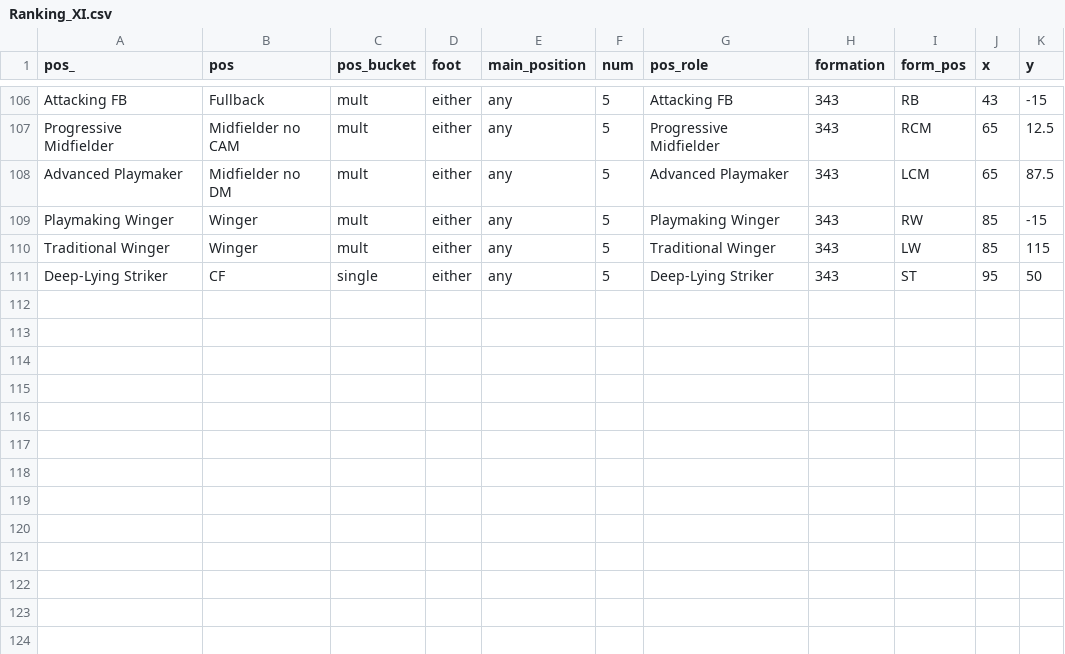
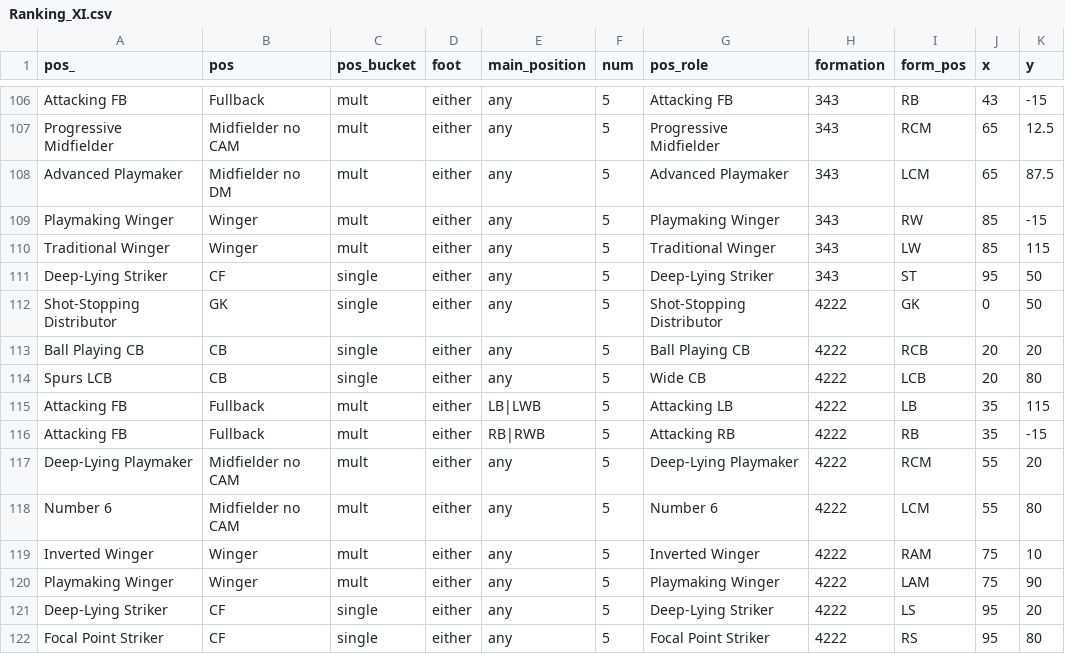
Before and after one commit to griffisben/misc-code, a CSV file: RoleRanksApp/Ranking_XI.csv, drawn as a sheet; only a part is shown, gaps mark what is left out; the diff names each change by its address in the sheet, - before the commit and + after, or states it on an @@ line.

```diff
--- a/RoleRanksApp/Ranking_XI.csv
+++ b/RoleRanksApp/Ranking_XI.csv
+row 112: Shot-Stopping Distributor | GK | single | either | any | 5 | Shot-Stopping Distributor | 4222 | GK | 0 | 50
+row 113: Ball Playing CB | CB | single | either | any | 5 | Ball Playing CB | 4222 | RCB | 20 | 20
+row 114: Spurs LCB | CB | single | either | any | 5 | Wide CB | 4222 | LCB | 20 | 80
+row 115: Attacking FB | Fullback | mult | either | LB|LWB | 5 | Attacking LB | 4222 | LB | 35 | 115
+row 116: Attacking FB | Fullback | mult | either | RB|RWB | 5 | Attacking RB | 4222 | RB | 35 | -15
+row 117: Deep-Lying Playmaker | Midfielder no CAM | mult | either | any | 5 | Deep-Lying Playmaker | 4222 | RCM | 55 | 20
+row 118: Number 6 | Midfielder no CAM | mult | either | any | 5 | Number 6 | 4222 | LCM | 55 | 80
+row 119: Inverted Winger | Winger | mult | either | any | 5 | Inverted Winger | 4222 | RAM | 75 | 10
+row 120: Playmaking Winger | Winger | mult | either | any | 5 | Playmaking Winger | 4222 | LAM | 75 | 90
+row 121: Deep-Lying Striker | CF | single | either | any | 5 | Deep-Lying Striker | 4222 | LS | 95 | 20
+row 122: Focal Point Striker | CF | single | either | any | 5 | Focal Point Striker | 4222 | RS | 95 | 80
```
Also changed, not shown: RoleRanksApp/Role_Positions_Lookup.csv.
